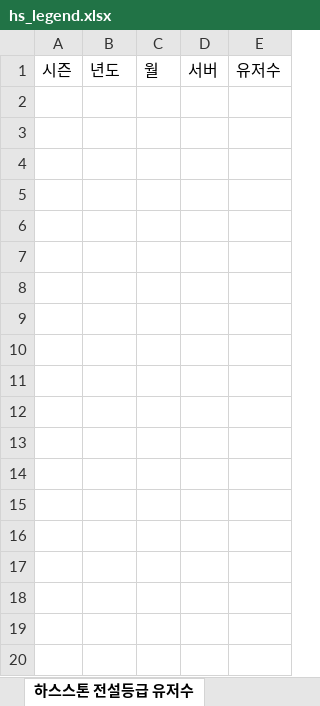
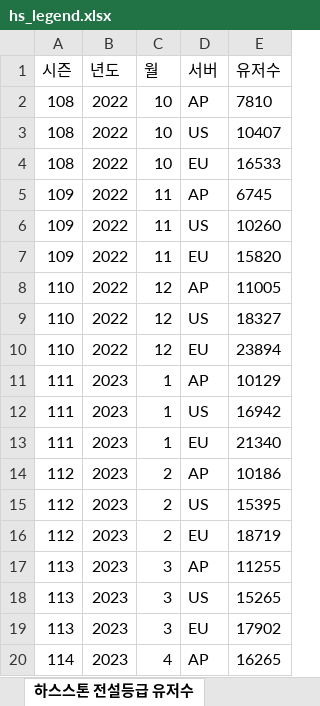
Before and after one commit to tlthr764/codingon_project_03, an Excel workbook: hs_legend.xlsx, sheet 하스스톤 전설등급 유저수, drawn as a sheet; only a part is shown; values as stored, in another font and other column widths than the file's, no borders; the diff covers the shown part only; the diff names each change by its address in the sheet, - before the commit and + after, or states it on an @@ line.

```diff
--- a/hs_legend.xlsx (sheet 하스스톤 전설등급 유저수)
+++ b/hs_legend.xlsx (sheet 하스스톤 전설등급 유저수)
+row 2: 108 | 2022 | 10 | AP | 7810
+row 3: 108 | 2022 | 10 | US | 10407
+row 4: 108 | 2022 | 10 | EU | 16533
+row 5: 109 | 2022 | 11 | AP | 6745
+row 6: 109 | 2022 | 11 | US | 10260
+row 7: 109 | 2022 | 11 | EU | 15820
+row 8: 110 | 2022 | 12 | AP | 11005
+row 9: 110 | 2022 | 12 | US | 18327
+row 10: 110 | 2022 | 12 | EU | 23894
+row 11: 111 | 2023 | 1 | AP | 10129
+row 12: 111 | 2023 | 1 | US | 16942
+row 13: 111 | 2023 | 1 | EU | 21340
+row 14: 112 | 2023 | 2 | AP | 10186
+row 15: 112 | 2023 | 2 | US | 15395
+row 16: 112 | 2023 | 2 | EU | 18719
+row 17: 113 | 2023 | 3 | AP | 11255
+row 18: 113 | 2023 | 3 | US | 15265
+row 19: 113 | 2023 | 3 | EU | 17902
+row 20: 114 | 2023 | 4 | AP | 16265
```
Also changed, not shown: 23 added rows elsewhere in this sheet, hs_meta.xlsx, 7 other files.
